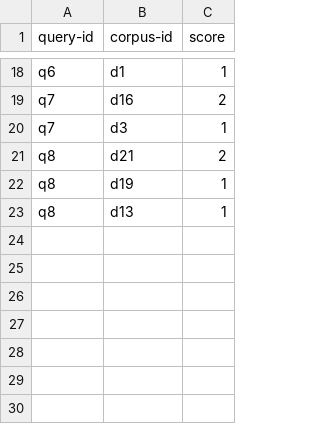
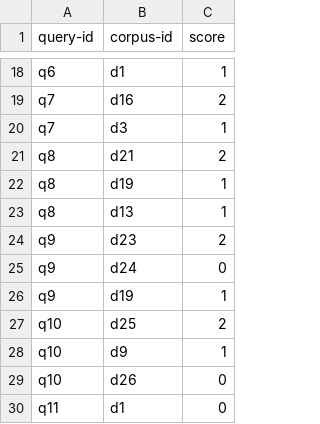
Before and after one commit to gyq2660339612/kb-model-eval, a TSV file: data/sample/qrels.tsv, drawn as a sheet; only a part is shown, gaps mark what is left out.

Commit message:
整合评估体系总框架,补齐遗漏能力
- 新增 docs/00 评估体系总框架(用户原文归档)、docs/07 测试集构建与标注指南、docs/08 实验流程与报告模板
- 指标:新增 Pairwise Accuracy、逐 query 指标、按 category 分层指标、无答案查询单独计数
- 数据:支持 qrels.jsonl 与 relevant_doc_ids 兜底、重复ID/悬空引用校验;示例集扩至26文档11查询(含exact_match/numeric_constraint/unanswerable及显式难负例)
- 能力:BM25-only 基线(纯Python)、冻结候选集 candidates.jsonl 加载与导出、bootstrap 配对置信区间对比脚本
- 评分:硬门槛 + 分类别门槛(category_gates)+ 0-100 综合评分(composite_score)
- 输出:标准结果目录 run_config/report/per_query_results/benchmark_summary/candidates
- 模型:补全 BGE 候选(bge-base/en-zh-v1.5、bge-reranker-large/base)与下载清单
- 测试:新增管线冒烟测试(SM-02/07/08/09),共13项全部通过

```diff
--- a/data/sample/qrels.tsv
+++ b/data/sample/qrels.tsv
@@ -23 +23,8 @@ q8	d19	1
 q8	d13	1
+q9	d23	2
+q9	d24	0
+q9	d19	1
+q10	d25	2
+q10	d9	1
+q10	d26	0
+q11	d1	0
```
Also changed, not shown: 19 other files.
